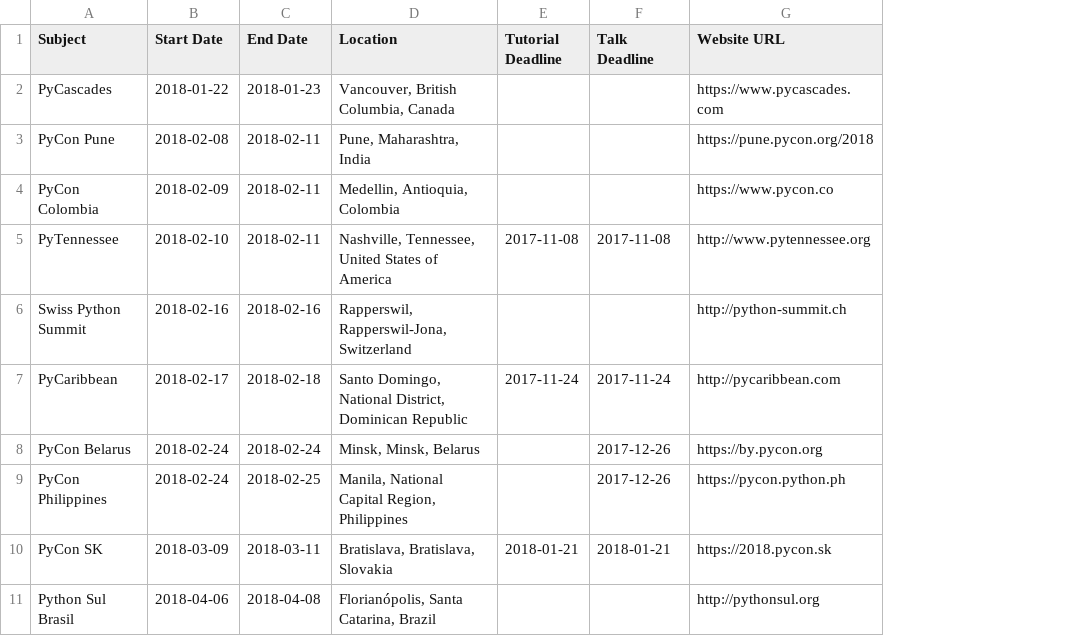
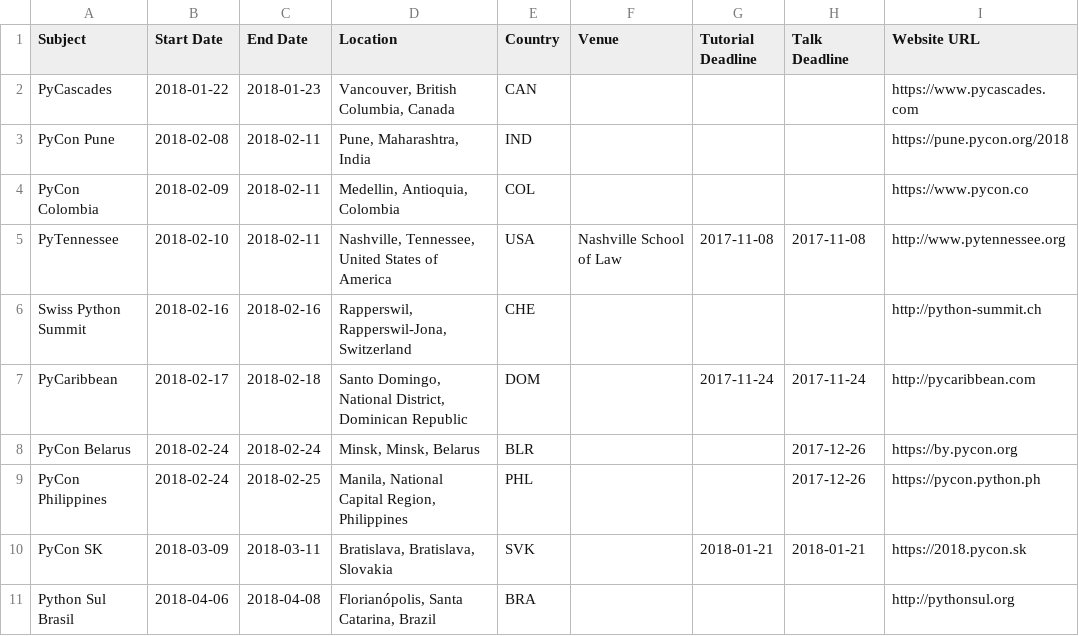
Before and after one commit to python-organizers/conferences, a CSV file: 2018.csv, drawn as a sheet; only a part is shown; the diff names each change by its address in the sheet, - before the commit and + after, or states it on an @@ line.

Commit message:
Add country and venue columns (#71)

```diff
--- a/2018.csv
+++ b/2018.csv
+column E (Country), rows 2-11: CAN | IND | COL | USA | CHE | DOM | BLR | PHL | SVK | BRA
+column F (Venue), row 5: Nashville School of Law
```
Also changed, not shown: 2017.csv, 2019.csv, 1 other file.
